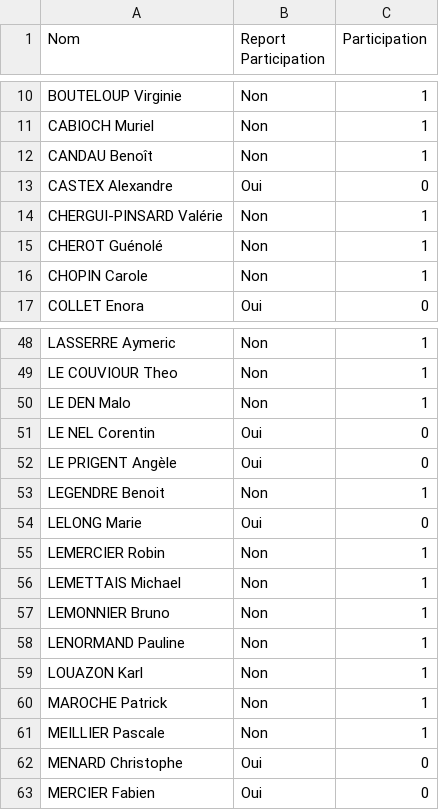
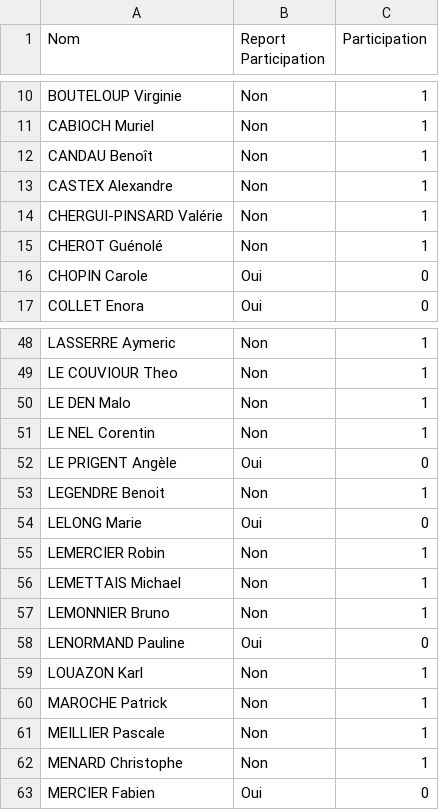
Before and after one commit to eliazmorvan/Optim_Natation, a CSV file: csv/participation_novembre.csv, drawn as a sheet; only a part is shown, gaps mark what is left out; the diff covers the shown part only.

```diff
--- a/csv/participation_novembre.csv
+++ b/csv/participation_novembre.csv
@@ -12,6 +12,6 @@ CABIOCH Muriel;Non;1
 CANDAU Benoît;Non;1
-CASTEX Alexandre;Oui;0
+CASTEX Alexandre;Non;1
 CHERGUI-PINSARD Valérie;Non;1
 CHEROT Guénolé;Non;1
-CHOPIN Carole;Non;1
+CHOPIN Carole;Oui;0
 COLLET Enora;Oui;0
@@ -50,3 +50,3 @@ LE COUVIOUR Theo;Non;1
 LE DEN Malo;Non;1
-LE NEL Corentin;Oui;0
+LE NEL Corentin;Non;1
 LE PRIGENT Angèle;Oui;0
@@ -57,3 +57,3 @@ LEMETTAIS Michael;Non;1
 LEMONNIER Bruno;Non;1
-LENORMAND Pauline;Non;1
+LENORMAND Pauline;Oui;0
 LOUAZON Karl;Non;1
@@ -61,3 +61,3 @@ MAROCHE Patrick;Non;1
 MEILLIER Pascale;Non;1
-MENARD Christophe;Oui;0
+MENARD Christophe;Non;1
 MERCIER Fabien;Oui;0
```
Also changed, not shown: 22 edited cells elsewhere in this file, csv/equipe_F_novembre.csv, csv/femmes_points_novembre.csv, 4 other files.
